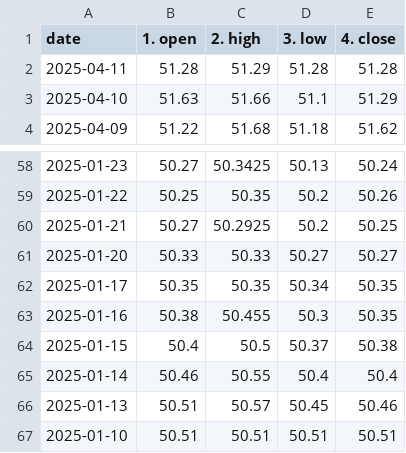
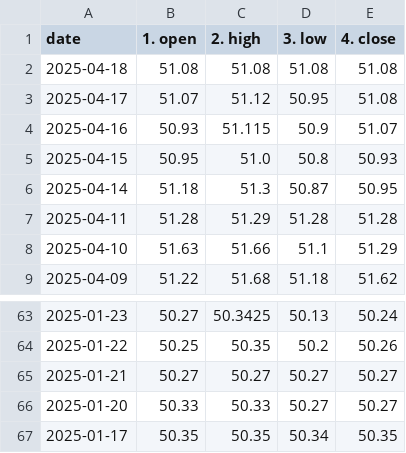
Before and after one commit to Anwaribra/Real-time-Forex-Data-Pipeline, a CSV file: data/historical_USD_EGP.csv, drawn as a sheet; only a part is shown, gaps mark what is left out; the shorter side is filled out with more unchanged rows.

```diff
--- a/data/historical_USD_EGP.csv
+++ b/data/historical_USD_EGP.csv
@@ -1,2 +1,7 @@
 date,1. open,2. high,3. low,4. close
+2025-04-18,51.08,51.08,51.08,51.08
+2025-04-17,51.07,51.12,50.95,51.08
+2025-04-16,50.93,51.115,50.9,51.07
+2025-04-15,50.95,51.0,50.8,50.93
+2025-04-14,51.18,51.3,50.87,50.95
 2025-04-11,51.28,51.29,51.28,51.28
@@ -59,3 +64,3 @@ date,1. open,2. high,3. low,4. close
 2025-01-22,50.25,50.35,50.2,50.26
-2025-01-21,50.27,50.2925,50.2,50.25
+2025-01-21,50.27,50.27,50.27,50.27
 2025-01-20,50.33,50.33,50.27,50.27
```
Also changed, not shown: data/historical_EUR_EGP.csv, data/historical_EUR_USD.csv, 8 other files.
